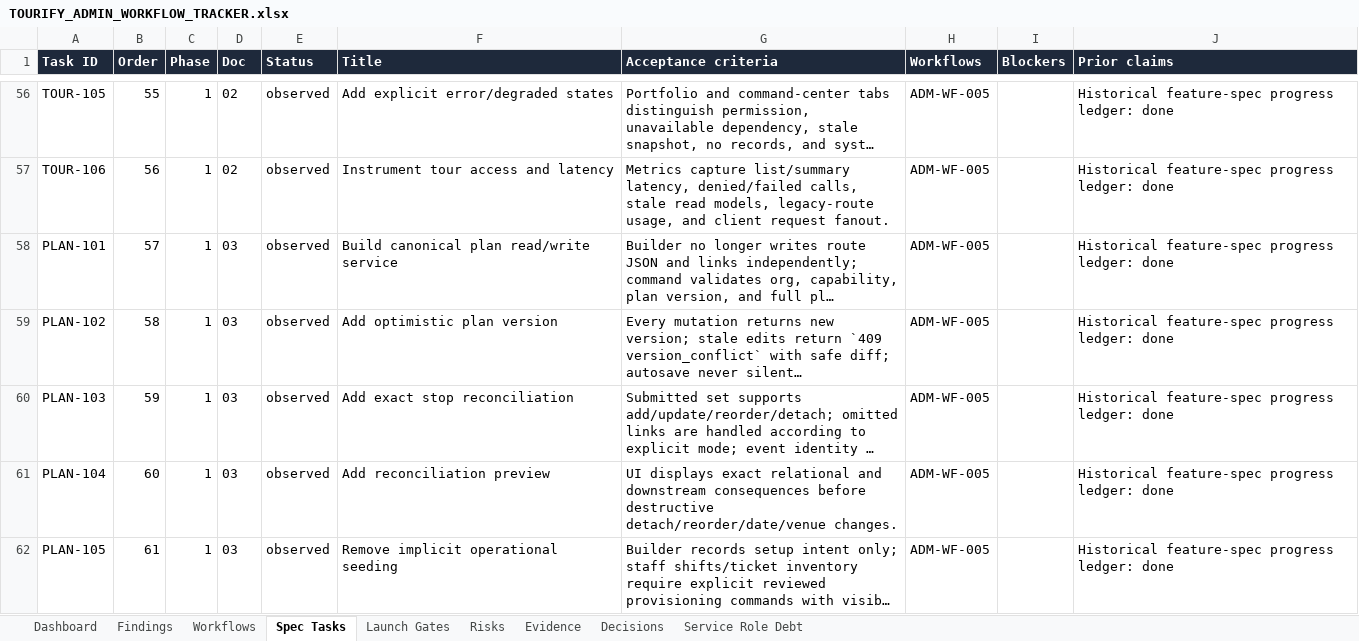
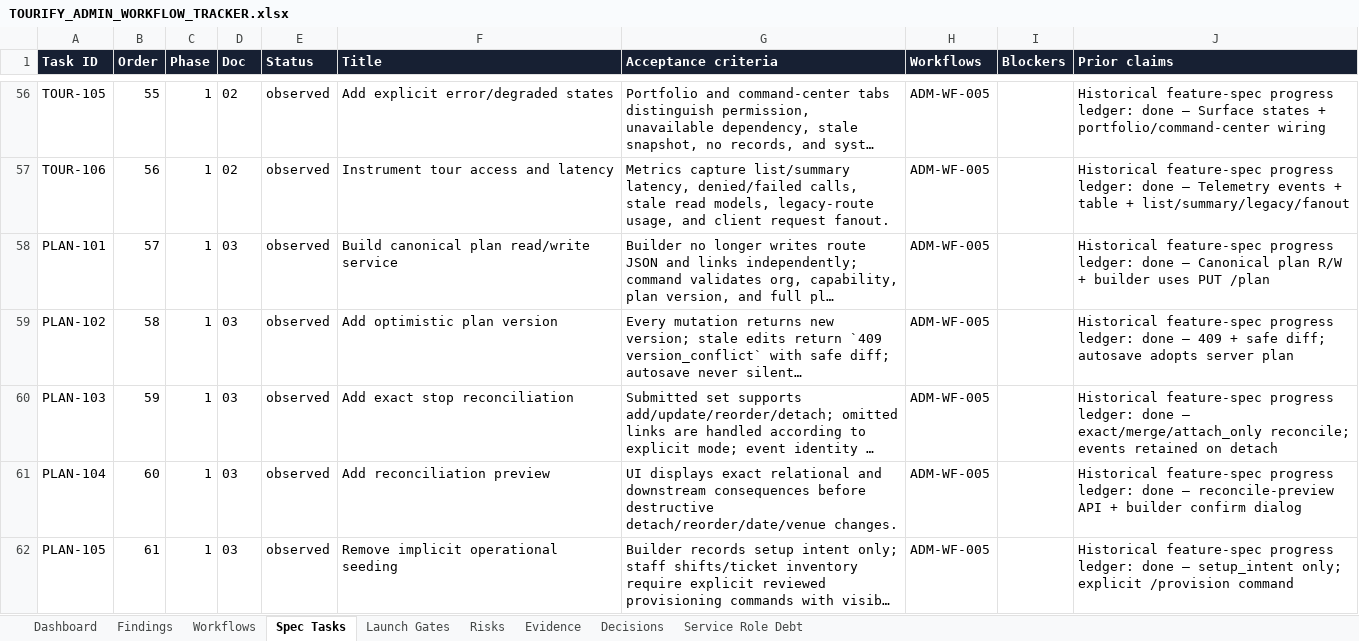
Before and after one commit to KyleQD/Tourify, an Excel workbook: docs/admin-audit/generated/TOURIFY_ADMIN_WORKFLOW_TRACKER.xlsx, sheet Spec Tasks, drawn as a sheet; only a part is shown, gaps mark what is left out; long unchanged cells end in …; values as stored, in another font and other column widths than the file's, no borders; conditional formats and table styles not drawn; the diff covers the shown part only; the diff names each change by its address in the sheet, - before the commit and + after, or states it on an @@ line.

```diff
--- a/docs/admin-audit/generated/TOURIFY_ADMIN_WORKFLOW_TRACKER.xlsx (sheet Spec Tasks)
+++ b/docs/admin-audit/generated/TOURIFY_ADMIN_WORKFLOW_TRACKER.xlsx (sheet Spec Tasks)
-J56 (Prior claims): …ledger: done
+J56 (Prior claims): …ledger: done — Surface states + portfolio/command-center wiring
-J57 (Prior claims): …ledger: done
+J57 (Prior claims): …ledger: done — Telemetry events + table + list/summary/legacy/fanout
-J58 (Prior claims): …ledger: done
+J58 (Prior claims): …ledger: done — Canonical plan R/W + builder uses PUT /plan
-J59 (Prior claims): …ledger: done
+J59 (Prior claims): …ledger: done — 409 + safe diff; autosave adopts server plan
-J60 (Prior claims): …ledger: done
+J60 (Prior claims): …ledger: done — exact/merge/attach_only reconcile; events retained on detach
-J61 (Prior claims): …ledger: done
+J61 (Prior claims): …ledger: done — reconcile-preview API + builder confirm dialog
-J62 (Prior claims): …ledger: done
+J62 (Prior claims): …ledger: done — setup_intent only; explicit /provision command
```
Also changed, not shown: 355 edited cells elsewhere in this sheet, sheet Dashboard, sheet Evidence, sheet Findings, sheet Service Role Debt, sheet Workflows, formulas that keep their value, charts or pictures, 13 other files.
